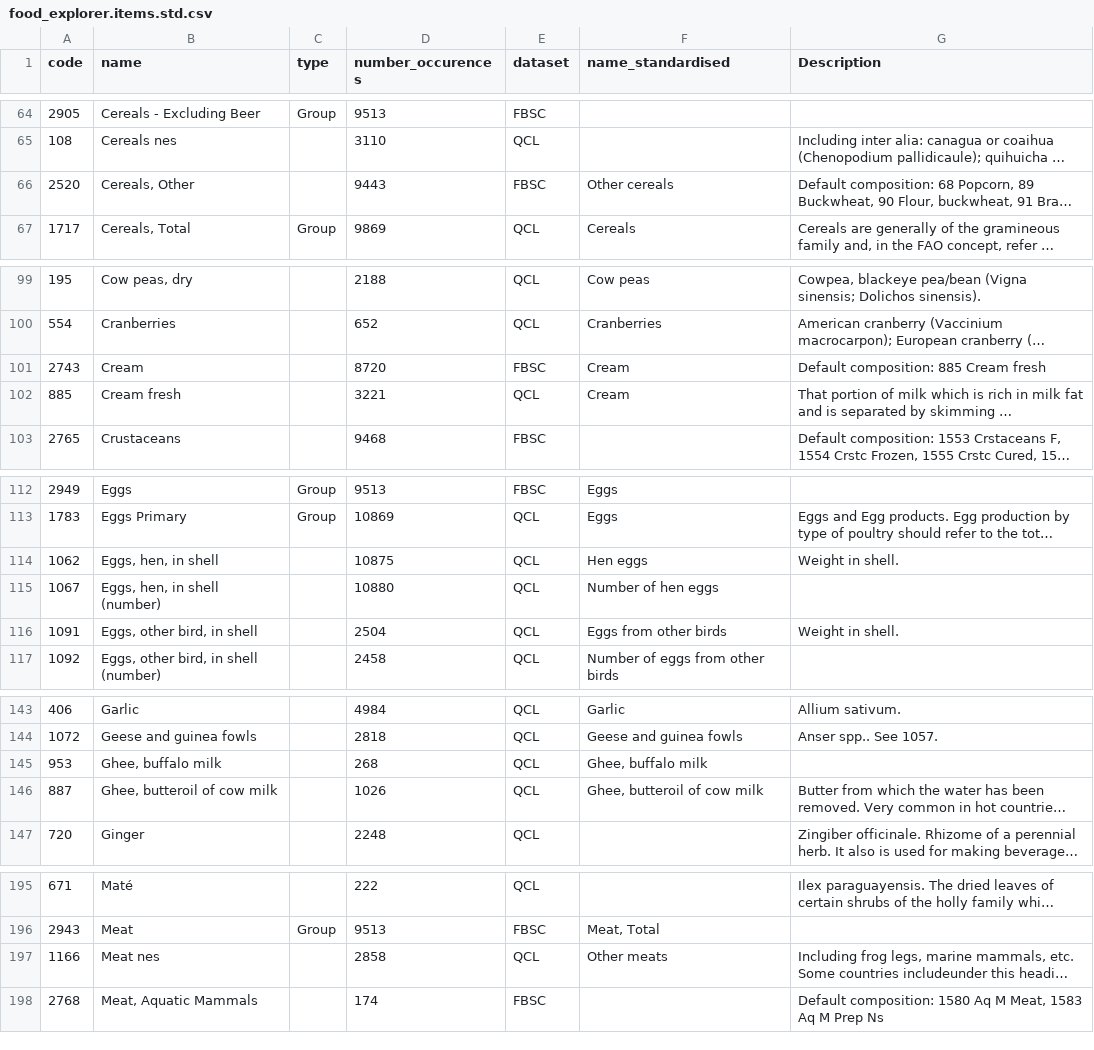
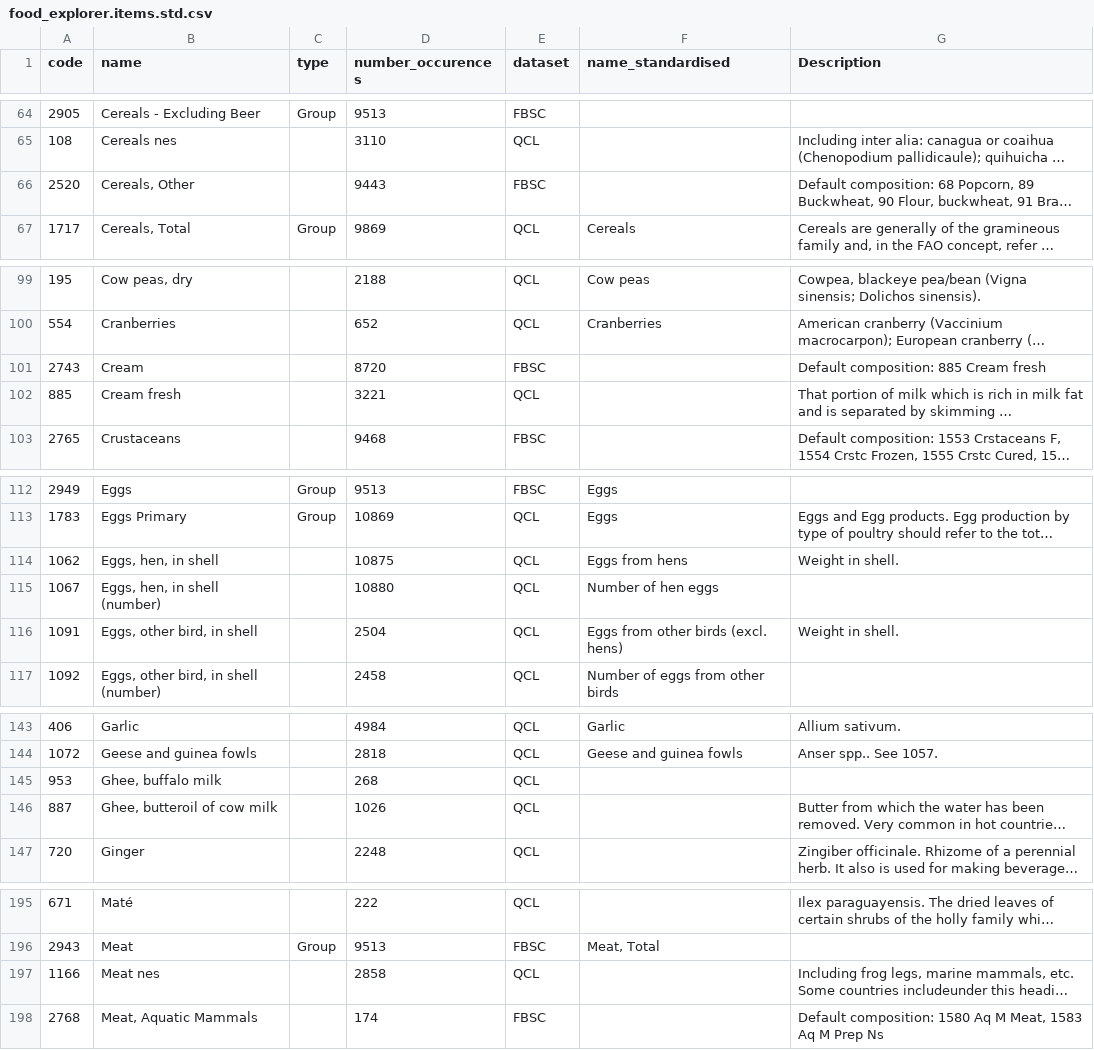
Before and after one commit to owid/etl, a CSV file: etl/steps/data/garden/explorers/2021/food_explorer.items.std.csv, drawn as a sheet; only a part is shown, gaps mark what is left out; long unchanged cells end in …; the diff covers the shown part only; the diff names each change by its address in the sheet, - before the commit and + after, or states it on an @@ line.

Commit message:
data(food_explorer): change product standardisation names

```diff
--- a/etl/steps/data/garden/explorers/2021/food_explorer.items.std.csv
+++ b/etl/steps/data/garden/explorers/2021/food_explorer.items.std.csv
-F66 (name_standardised): Other cereals
+F66 (name_standardised): (empty)
-F101:F102 (name_standardised): Cream
+F101:F102 (name_standardised): (empty)
-F114 (name_standardised): Hen eggs
+F114 (name_standardised): Eggs from hens
-F116 (name_standardised): Eggs from other birds
+F116 (name_standardised): Eggs from other birds (excl. hens)
-F145 (name_standardised): Ghee, buffalo milk
+F145 (name_standardised): (empty)
-F146 (name_standardised): Ghee, butteroil of cow milk
+F146 (name_standardised): (empty)
-F197 (name_standardised): Other meats
+F197 (name_standardised): (empty)
```
Also changed, not shown: 8 edited cells elsewhere in this file, 1 other file.
